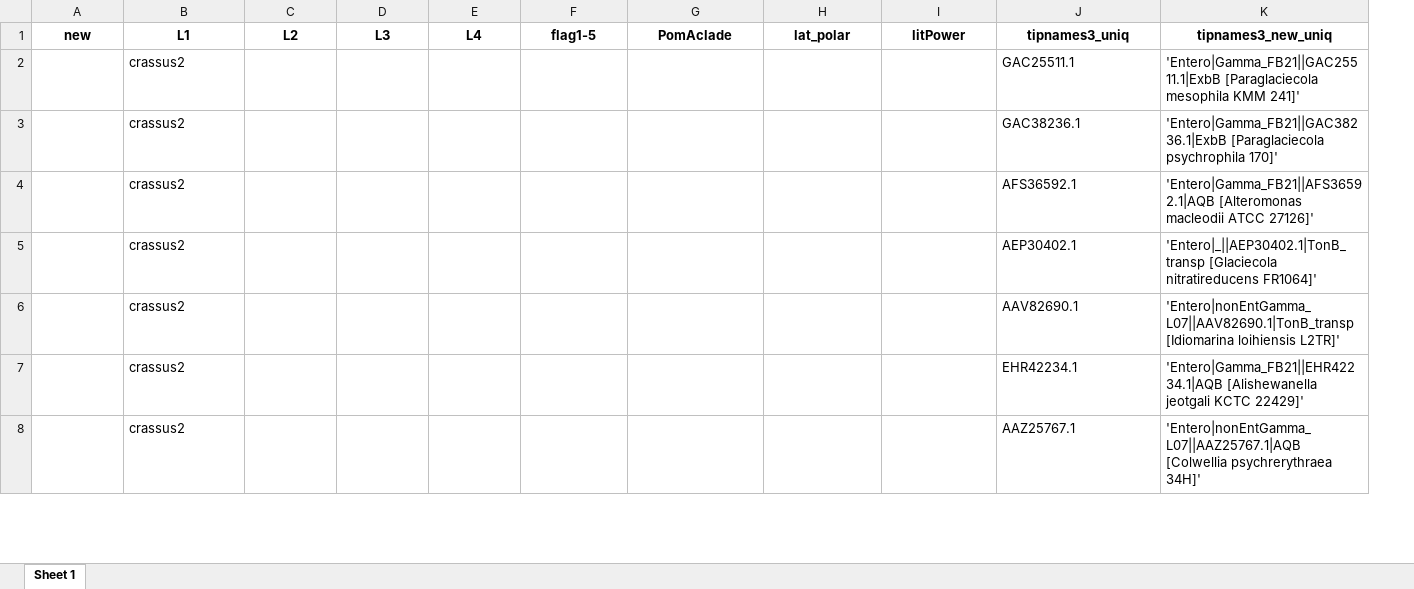
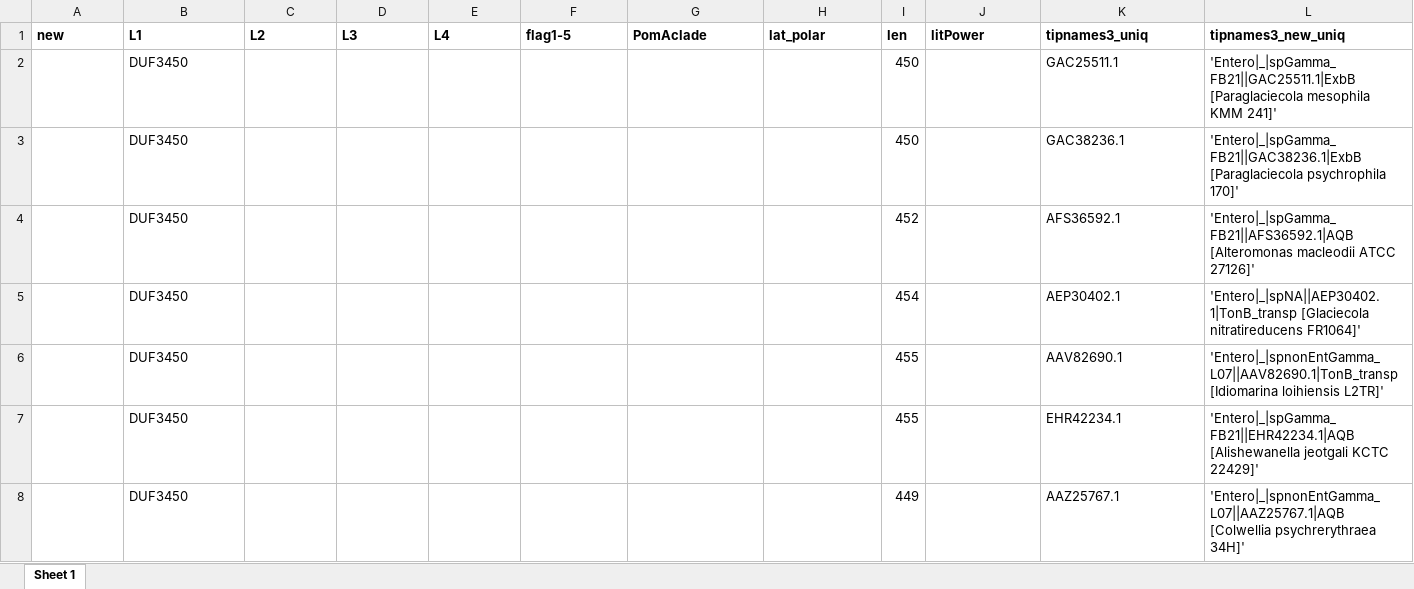
Before and after one commit to nmatzke/bioinfRhints, an Excel workbook: flag/AQB_classification/groupTax_1282_mafftConstr_2023-08-07_edit.xlsx, sheet Sheet 1, drawn as a sheet; only a part is shown; values as stored, in another font and other column widths than the file's, no borders; addresses are those after the commit; the diff covers the shown part only; the diff names each change by its address in the sheet, - before the commit and + after, or states it on an @@ line.

```diff
--- a/flag/AQB_classification/groupTax_1282_mafftConstr_2023-08-07_edit.xlsx (sheet Sheet 1)
+++ b/flag/AQB_classification/groupTax_1282_mafftConstr_2023-08-07_edit.xlsx (sheet Sheet 1)
+column I (len), rows 2-8: 450 | 450 | 452 | 454 | 455 | 455 | 449
-A1:H1 alignment: center
+A1:H1 alignment: left
-J1:L1 alignment: center
+J1:L1 alignment: left
-B2:B8 (L1): crassus2
+B2:B8 (L1): DUF3450
-L2 (tipnames3_new_uniq): 'Entero|Gamma_FB21||GAC25511.1|ExbB [Paraglaciecola mesophila…
+L2 (tipnames3_new_uniq): 'Entero|_|spGamma_FB21||GAC25511.1|ExbB [Paraglaciecola mesophila…
-L3 (tipnames3_new_uniq): 'Entero|Gamma_FB21||GAC38236.1|ExbB [Paraglaciecola psychrophila…
+L3 (tipnames3_new_uniq): 'Entero|_|spGamma_FB21||GAC38236.1|ExbB [Paraglaciecola psychrophila…
-L4 (tipnames3_new_uniq): 'Entero|Gamma_FB21||AFS36592.1|AQB [Alteromonas macleodii…
+L4 (tipnames3_new_uniq): 'Entero|_|spGamma_FB21||AFS36592.1|AQB [Alteromonas macleodii…
-L5 (tipnames3_new_uniq): 'Entero|_||AEP30402.1|TonB_transp [Glaciecola nitratireducens…
+L5 (tipnames3_new_uniq): 'Entero|_|spNA||AEP30402.1|TonB_transp [Glaciecola nitratireducens…
-L6 (tipnames3_new_uniq): 'Entero|nonEntGamma_L07||AAV82690.1|TonB_transp [Idiomarina loihiensis…
+L6 (tipnames3_new_uniq): 'Entero|_|spnonEntGamma_L07||AAV82690.1|TonB_transp [Idiomarina loihiensis…
-L7 (tipnames3_new_uniq): 'Entero|Gamma_FB21||EHR42234.1|AQB [Alishewanella jeotgali…
+L7 (tipnames3_new_uniq): 'Entero|_|spGamma_FB21||EHR42234.1|AQB [Alishewanella jeotgali…
-L8 (tipnames3_new_uniq): 'Entero|nonEntGamma_L07||AAZ25767.1|AQB [Colwellia psychrerythraea…
+L8 (tipnames3_new_uniq): 'Entero|_|spnonEntGamma_L07||AAZ25767.1|AQB [Colwellia psychrerythraea…
```
Also changed, not shown: 1878 edited cells and cell formats elsewhere in this sheet, flag/AQB_classification/groupTax_1282_mafftConstr_2023-08-07.xlsx, flag/AQB_classification/groupTax_1282_mafftConstr_2023-08-07_edit_ARCHIVE.xlsx, 11 other files.
